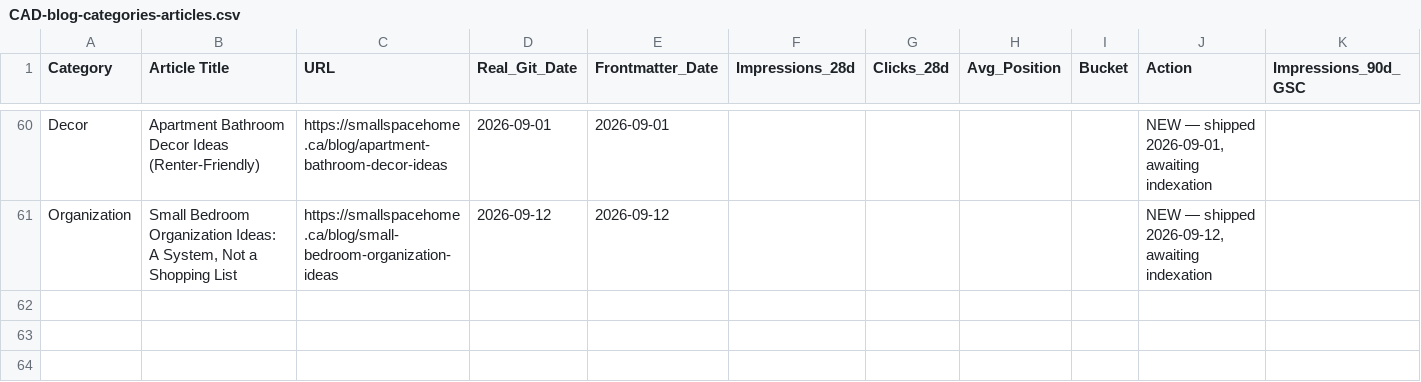
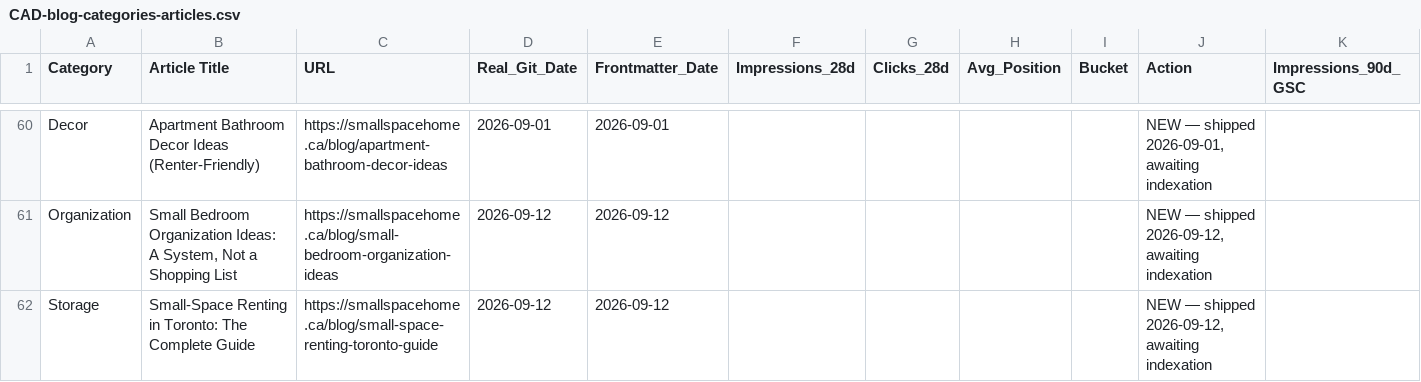
Before and after one commit to badreddineX/SmallSpaceHome.BLOG, a CSV file: docs/CAD-blog-categories-articles.csv, drawn as a sheet; only a part is shown, gaps mark what is left out; rows hold the shown columns only; the diff names each change by its address in the sheet, - before the commit and + after, or states it on an @@ line.

```diff
--- a/docs/CAD-blog-categories-articles.csv
+++ b/docs/CAD-blog-categories-articles.csv
+row 62: Storage | Small-Space Renting in Toronto: The Complete Guide | https://smallspacehome.ca/blog/small-space-renting-toronto-guide | 2026-09-12 | 2026-09-12 |  |  |  |  | NEW — shipped 2026-09-12, awaiting indexation
```
Also changed, not shown: 1 other file.
